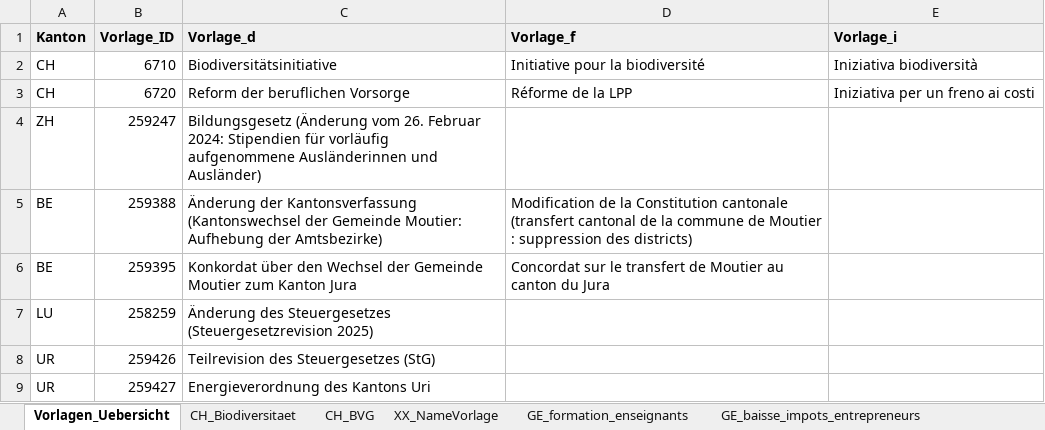
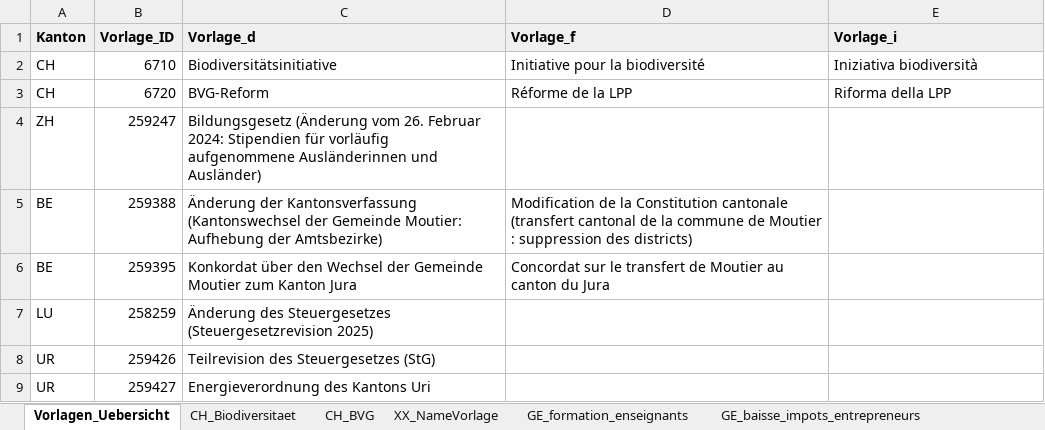
Before and after one commit to awp-finanznachrichten/lena_september2024, an Excel workbook: Texte/Textbausteine_LENA_September2024.xlsx, sheet Vorlagen_Uebersicht, drawn as a sheet; only a part is shown; values as stored, in another font and other column widths than the file's, no borders; charts and pictures not drawn; the diff names each change by its address in the sheet, - before the commit and + after, or states it on an @@ line.

```diff
--- a/Texte/Textbausteine_LENA_September2024.xlsx (sheet Vorlagen_Uebersicht)
+++ b/Texte/Textbausteine_LENA_September2024.xlsx (sheet Vorlagen_Uebersicht)
-C3 (Vorlage_d): Reform der beruflichen Vorsorge
+C3 (Vorlage_d): BVG-Reform
-E3 (Vorlage_i): Iniziativa per un freno ai costi
+E3 (Vorlage_i): Riforma della LPP
```
Also changed, not shown: sheet CH_Biodiversitaet, sheet CH_BVG, other sheet tabs, charts or pictures, Data/metadaten_grafiken_kantonale_Abstimmungen.xlsx, 8 other files.
